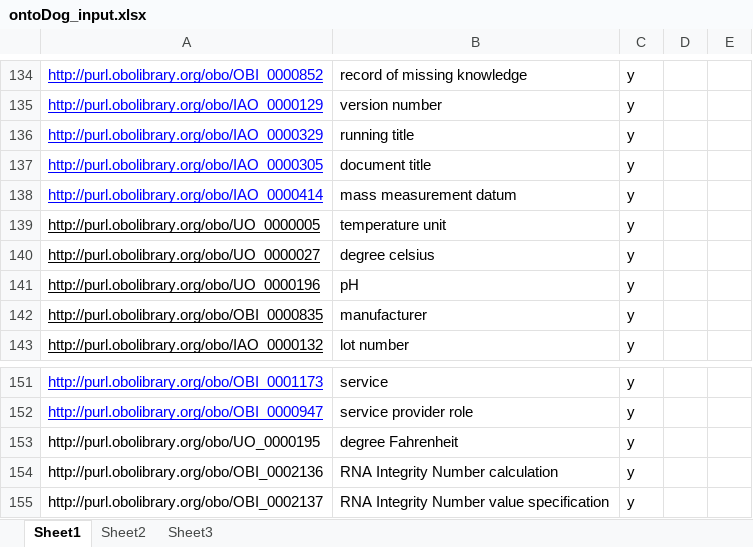
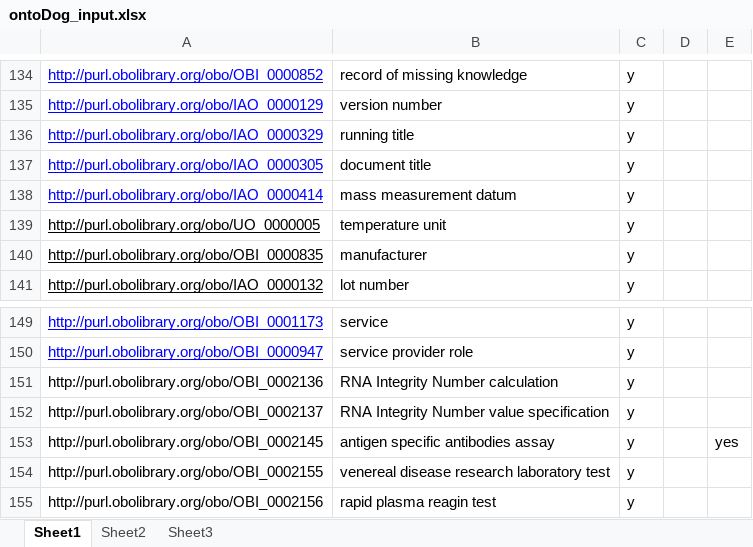
Before and after one commit to biobanking/biobanking, an Excel workbook: src/external/ontoDog_input/ontoDog_input.xlsx, sheet Sheet1, drawn as a sheet; only a part is shown, gaps mark what is left out; the shorter side is filled out with more unchanged rows; values as stored, in another font and other column widths than the file's, no borders; removed rows and columns are numbered as before the commit, all else as after; the diff covers the shown part only; the diff names each change by its address in the sheet, - before the commit and + after, or states it on an @@ line.

```diff
--- a/src/external/ontoDog_input/ontoDog_input.xlsx (sheet Sheet1)
+++ b/src/external/ontoDog_input/ontoDog_input.xlsx (sheet Sheet1)
-row 140: http://purl.obolibrary.org/obo/UO_0000027 | degree celsius | y
-row 141: http://purl.obolibrary.org/obo/UO_0000196 | pH | y
-row 153: http://purl.obolibrary.org/obo/UO_0000195 | degree Fahrenheit | y
```
Also changed, not shown: 94 added rows elsewhere in this sheet, 1 other file.
